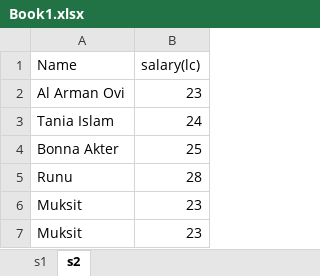
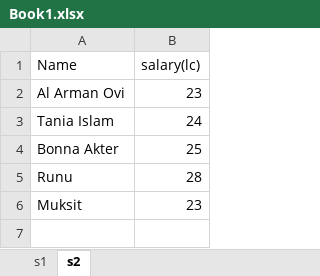
Before and after one commit to ovibaridar/Pandas_practice, an Excel workbook: csv/Book1.xlsx, sheet s2, drawn as a sheet; values as stored, in another font and other column widths than the file's, no borders; the diff names each change by its address in the sheet, - before the commit and + after, or states it on an @@ line.

```diff
--- a/csv/Book1.xlsx (sheet s2)
+++ b/csv/Book1.xlsx (sheet s2)
-row 7: Muksit | 23
```
Also changed, not shown: 2 other files.
